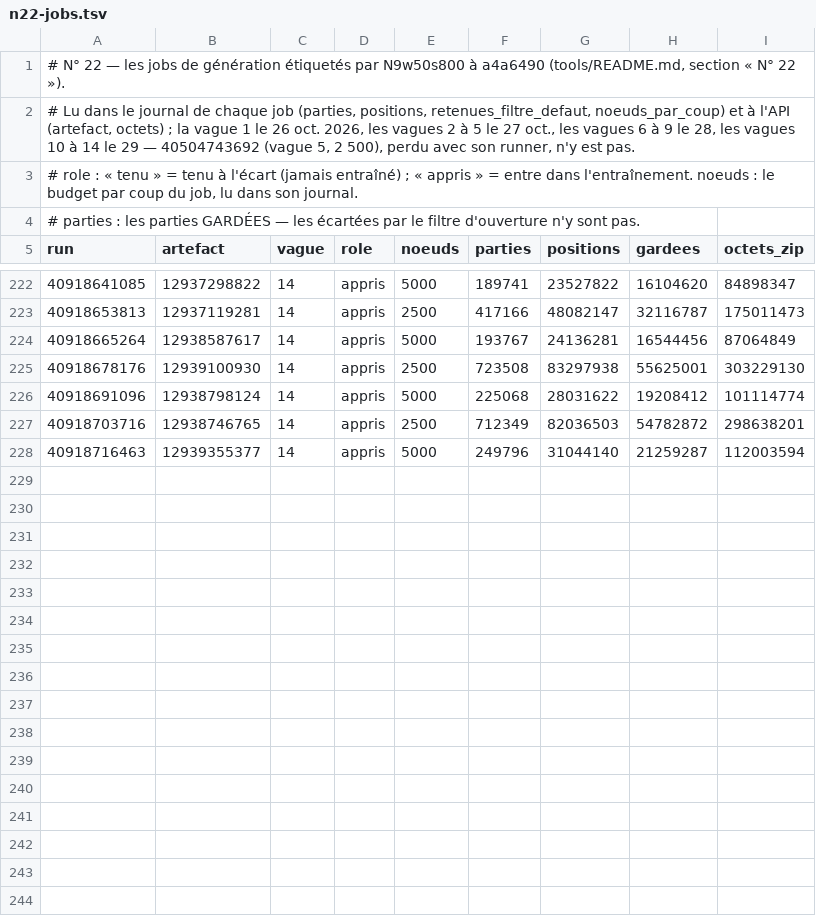
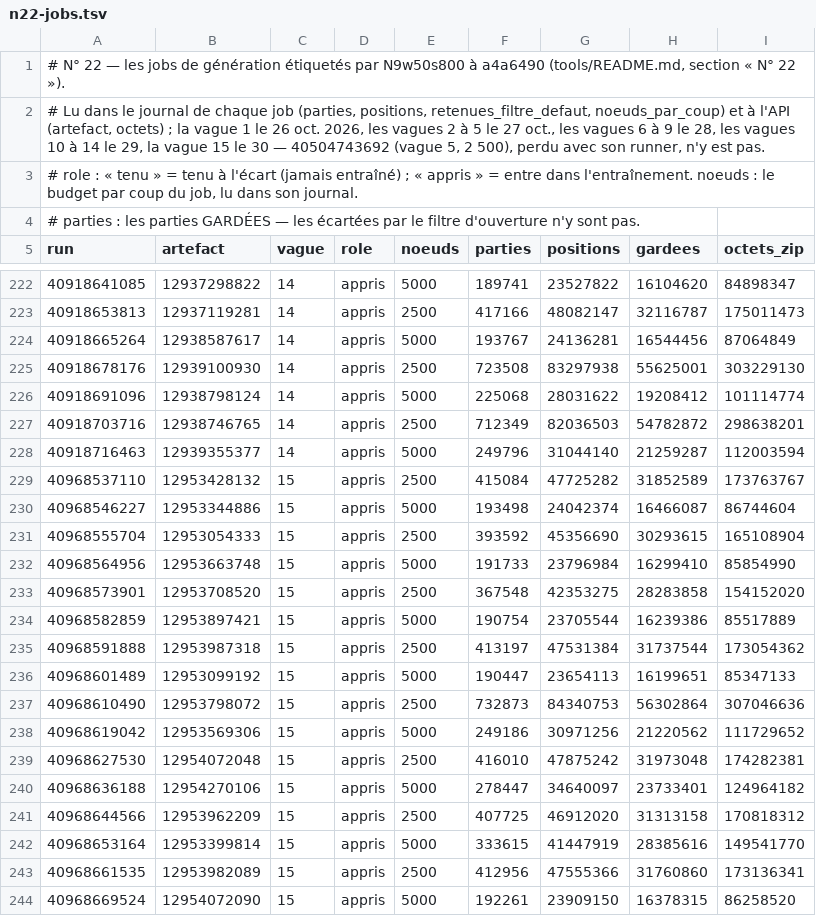
Before and after one commit to theodubus/chess, a TSV file: tools/n22-jobs.tsv, drawn as a sheet; only a part is shown, gaps mark what is left out.

```diff
--- a/tools/n22-jobs.tsv
+++ b/tools/n22-jobs.tsv
@@ -1,3 +1,3 @@
 # N° 22 — les jobs de génération étiquetés par N9w50s800 à a4a6490 (tools/README.md, section « N° 22 »).
-# Lu dans le journal de chaque job (parties, positions, retenues_filtre_defaut, noeuds_par_coup) et à l'API (artefact, octets) ; la vague 1 le 26 oct. 2026, les vagues 2 à 5 le 27 oct., les vagues 6 à 9 le 28, les vagues 10 à 14 le 29 — 40504743692 (vague 5, 2 500), perdu avec son runner, n'y est pas.
+# Lu dans le journal de chaque job (parties, positions, retenues_filtre_defaut, noeuds_par_coup) et à l'API (artefact, octets) ; la vague 1 le 26 oct. 2026, les vagues 2 à 5 le 27 oct., les vagues 6 à 9 le 28, les vagues 10 à 14 le 29, la vague 15 le 30 — 40504743692 (vague 5, 2 500), perdu avec son runner, n'y est pas.
 # role : « tenu » = tenu à l'écart (jamais entraîné) ; « appris » = entre dans l'entraînement. noeuds : le budget par coup du job, lu dans son journal.
@@ -228 +228,17 @@ run	artefact	vague	role	noeuds	parties	positions	gardees	octets_zip
 40918716463	12939355377	14	appris	5000	249796	31044140	21259287	112003594
+40968537110	12953428132	15	appris	2500	415084	47725282	31852589	173763767
+40968546227	12953344886	15	appris	5000	193498	24042374	16466087	86744604
+40968555704	12953054333	15	appris	2500	393592	45356690	30293615	165108904
+40968564956	12953663748	15	appris	5000	191733	23796984	16299410	85854990
+40968573901	12953708520	15	appris	2500	367548	42353275	28283858	154152020
+40968582859	12953897421	15	appris	5000	190754	23705544	16239386	85517889
+40968591888	12953987318	15	appris	2500	413197	47531384	31737544	173054362
+40968601489	12953099192	15	appris	5000	190447	23654113	16199651	85347133
+40968610490	12953798072	15	appris	2500	732873	84340753	56302864	307046636
+40968619042	12953569306	15	appris	5000	249186	30971256	21220562	111729652
+40968627530	12954072048	15	appris	2500	416010	47875242	31973048	174282381
+40968636188	12954270106	15	appris	5000	278447	34640097	23733401	124964182
+40968644566	12953962209	15	appris	2500	407725	46912020	31313158	170818312
+40968653164	12953399814	15	appris	5000	333615	41447919	28385616	149541770
+40968661535	12953982089	15	appris	2500	412956	47555366	31760860	173136341
+40968669524	12954072090	15	appris	5000	192261	23909150	16378315	86258520
```
Also changed, not shown: 1 other file.
